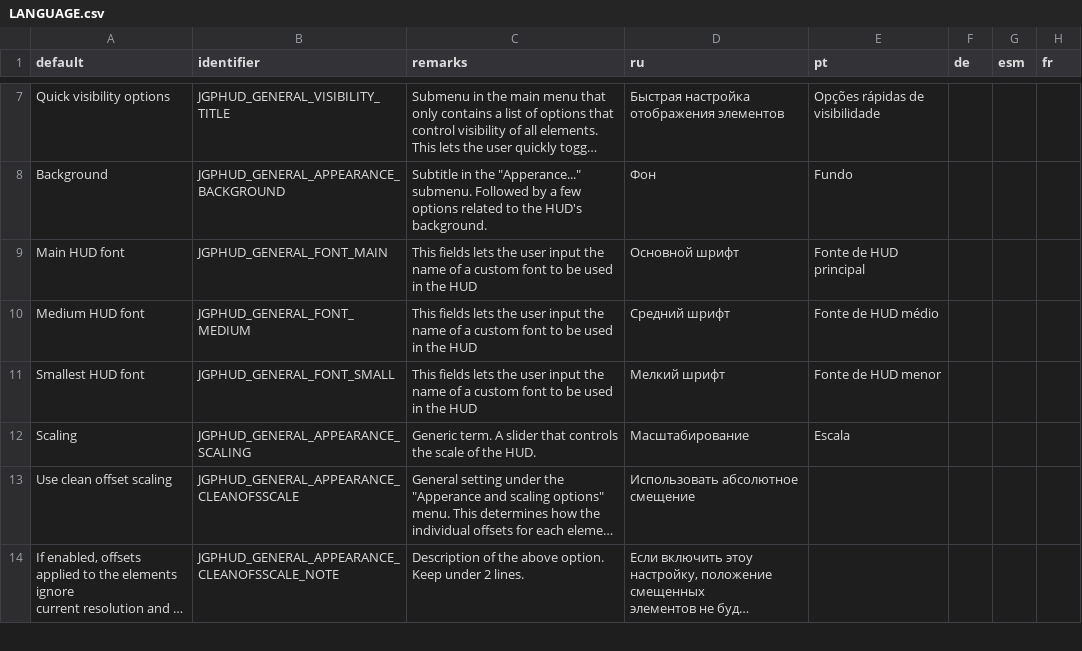
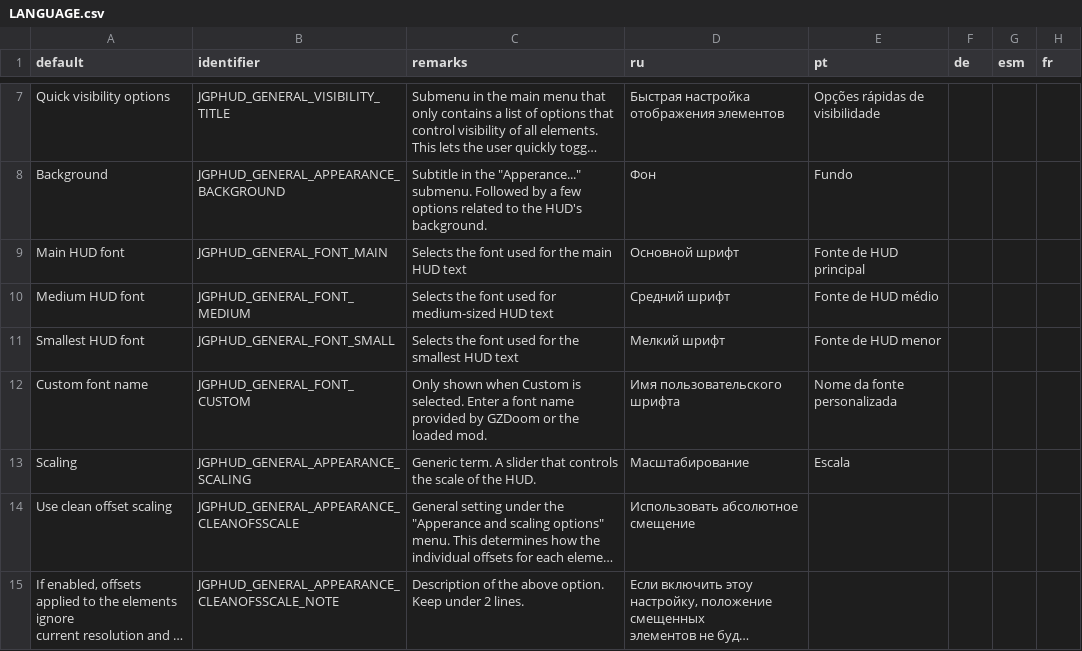
Before and after one commit to TetraTheta/UniversalFlexibleHUD, a CSV file: LANGUAGE.csv, drawn as a sheet; only a part is shown, gaps mark what is left out; long unchanged cells end in …; the diff names each change by its address in the sheet, - before the commit and + after, or states it on an @@ line.

Commit message:
feat: Use pre-defined font list for selecting HUD font
Custom font can also be used via 'Custom'

```diff
--- a/LANGUAGE.csv
+++ b/LANGUAGE.csv
-C9 (remarks): This fields lets the user input the name of a custom font to be used in the HUD
+C9 (remarks): Selects the font used for the main HUD text
-C10 (remarks): This fields lets the user input the name of a custom font to be used in the HUD
+C10 (remarks): Selects the font used for medium-sized HUD text
-C11 (remarks): This fields lets the user input the name of a custom font to be used in the HUD
+C11 (remarks): Selects the font used for the smallest HUD text
+row 12: Custom font name | JGPHUD_GENERAL_FONT_CUSTOM | Only shown when Custom is selected. Enter a font name provided by GZDoom or the loaded mod. | Имя пользовательского шрифта | Nome da fonte personalizada
```
Also changed, not shown: 4 other files.
